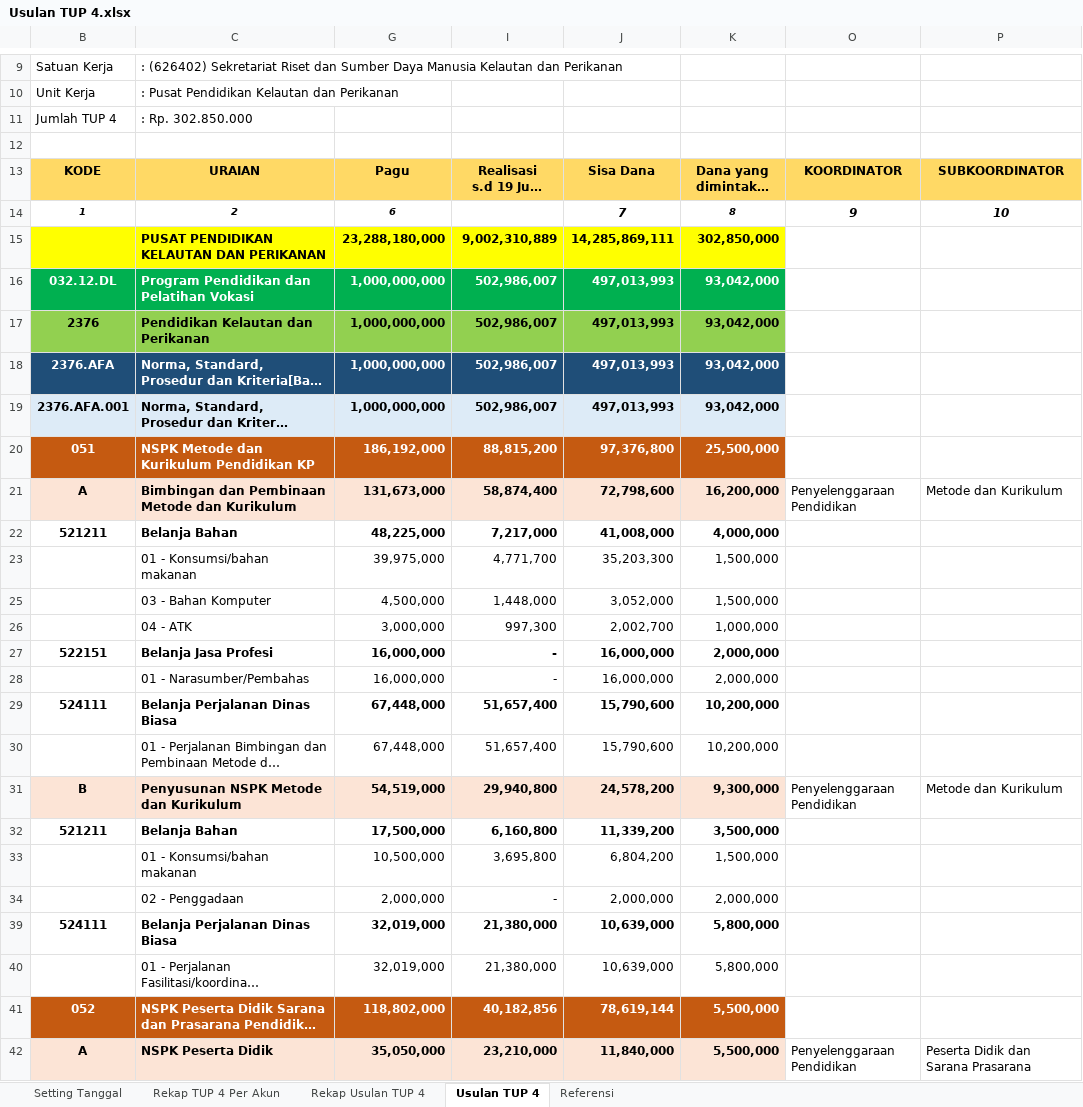
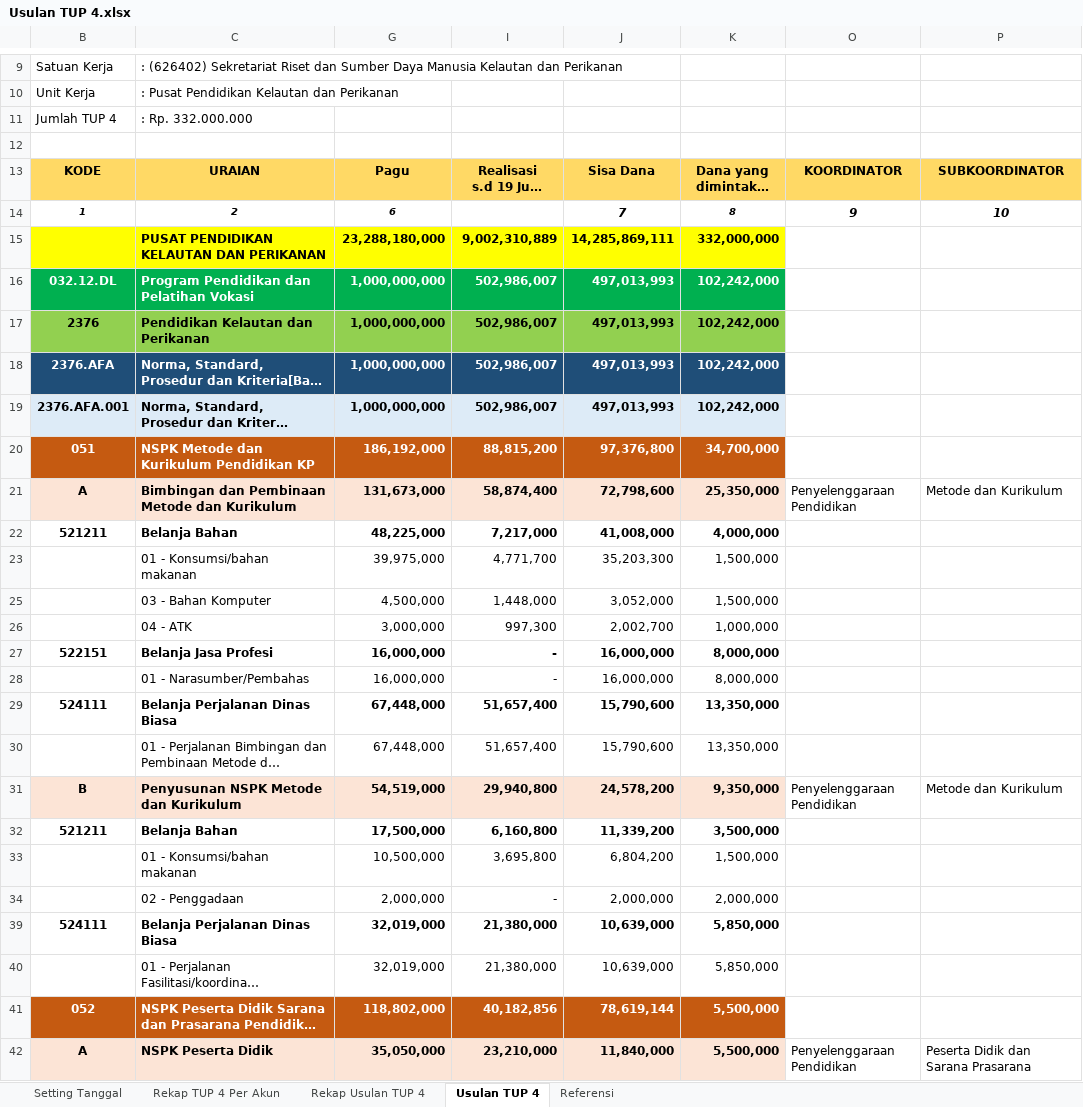
Before and after one commit to edimistiono/TA.2023, an Excel workbook: TUP/TUP 4/Usulan TUP 4.xlsx, sheet Usulan TUP 4, drawn as a sheet; only a part is shown, gaps mark what is left out; long unchanged cells end in …; values as stored, in another font and other column widths than the file's, no borders; charts and pictures and conditional formats not drawn; the diff covers the shown part only; the diff names each change by its address in the sheet, - before the commit and + after, or states it on an @@ line.

Commit message:
Update TUP 4 Final

```diff
--- a/TUP/TUP 4/Usulan TUP 4.xlsx (sheet Usulan TUP 4)
+++ b/TUP/TUP 4/Usulan TUP 4.xlsx (sheet Usulan TUP 4)
-C11: : Rp. 302.850.000
+C11: : Rp. 332.000.000
-K15: 302,850,000
+K15: 332,000,000
-K16:K19: 93,042,000
+K16:K19: 102,242,000
-K20: 25,500,000
+K20: 34,700,000
-K21: 16,200,000
+K21: 25,350,000
-K27:K28: 2,000,000
+K27:K28: 8,000,000
-K29:K30: 10,200,000
+K29:K30: 13,350,000
-K31: 9,300,000
+K31: 9,350,000
-K39:K40: 5,800,000
+K39:K40: 5,850,000
```
Also changed, not shown: 1 added row and 27 edited cells elsewhere in this sheet, sheet Rekap Usulan TUP 4, sheet Rekap TUP 4 Per Akun, sheet Setting Tanggal, charts or pictures.
